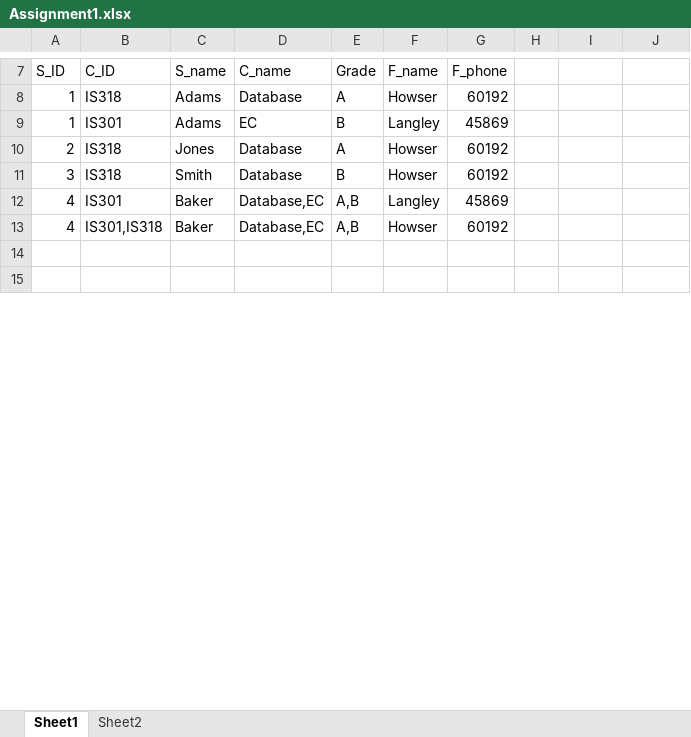
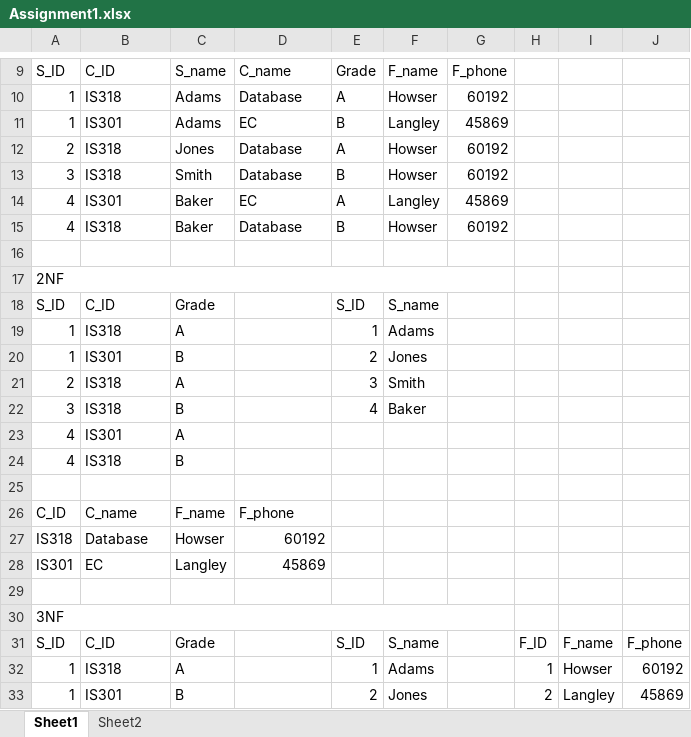
Before and after one commit to chandnitomar/Internship_ad_2022, an Excel workbook: Assignment1.xlsx, sheet Sheet1, drawn as a sheet; only a part is shown, gaps mark what is left out; the shorter side is filled out with more unchanged rows; values as stored, in another font and other column widths than the file's, no cell formats; charts and pictures not drawn; addresses are those after the commit; the diff covers the shown part only; the diff names each change by its address in the sheet, - before the commit and + after, or states it on an @@ line.

```diff
--- a/Assignment1.xlsx (sheet Sheet1)
+++ b/Assignment1.xlsx (sheet Sheet1)
-D14: Database,EC
+D14: EC
-E14: A,B
+E14: A
-B15: IS301,IS318
+B15: IS318
-D15: Database,EC
+D15: Database
-E15: A,B
+E15: B
+row 16: (empty)
+row 17: 2NF
+row 18: S_ID | C_ID | Grade |  | S_ID | S_name
+row 19: 1 | IS318 | A |  | 1 | Adams
+row 20: 1 | IS301 | B |  | 2 | Jones
+row 21: 2 | IS318 | A |  | 3 | Smith
+row 22: 3 | IS318 | B |  | 4 | Baker
+row 23: 4 | IS301 | A
+row 24: 4 | IS318 | B
+row 25: (empty)
+row 26: C_ID | C_name | F_name | F_phone
+row 27: IS318 | Database | Howser | 60192
+row 28: IS301 | EC | Langley | 45869
+row 29: (empty)
+row 30: 3NF
+row 31: S_ID | C_ID | Grade |  | S_ID | S_name |  | F_ID | F_name | F_phone
+row 32: 1 | IS318 | A |  | 1 | Adams |  | 1 | Howser | 60192
+row 33: 1 | IS301 | B |  | 2 | Jones |  | 2 | Langley | 45869
```
Also changed, not shown: 34 added rows, 37 removed rows, 9 edited cells and merged cells elsewhere in this sheet, cell formats.
